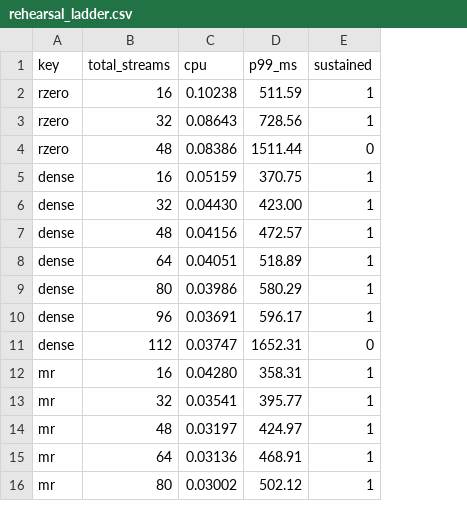
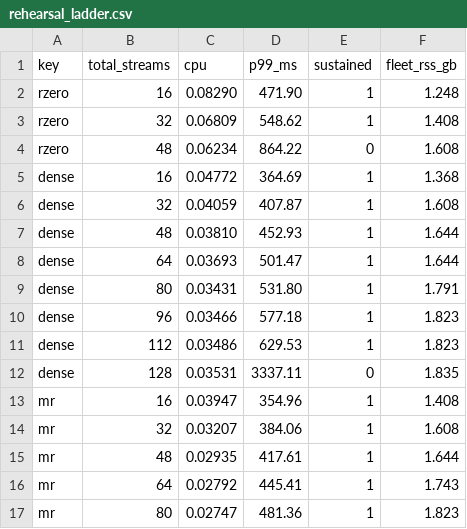
Before and after one commit to neverhuman/jsr, a CSV file: docs/paper/data/rehearsal_ladder.csv, drawn as a sheet; only a part is shown; removed rows and columns are numbered as before the commit, all else as after; the diff covers the shown part only; the diff names each change by its address in the sheet, - before the commit and + after, or states it on an @@ line.

```diff
--- a/docs/paper/data/rehearsal_ladder.csv
+++ b/docs/paper/data/rehearsal_ladder.csv
+column F (fleet_rss_gb), rows 2-10: 1.248 | 1.408 | 1.608 | 1.368 | 1.608 | 1.644 | 1.644 | 1.791 | 1.823; rows 13-17: 1.408 | 1.608 | 1.644 | 1.743 | 1.823
-C2 (cpu): 0.10238
+C2 (cpu): 0.08290
-D2 (p99_ms): 511.59
+D2 (p99_ms): 471.90
-C3 (cpu): 0.08643
+C3 (cpu): 0.06809
-D3 (p99_ms): 728.56
+D3 (p99_ms): 548.62
-C4 (cpu): 0.08386
+C4 (cpu): 0.06234
-D4 (p99_ms): 1511.44
+D4 (p99_ms): 864.22
-C5 (cpu): 0.05159
+C5 (cpu): 0.04772
-D5 (p99_ms): 370.75
+D5 (p99_ms): 364.69
-C6 (cpu): 0.04430
+C6 (cpu): 0.04059
-D6 (p99_ms): 423.00
+D6 (p99_ms): 407.87
-C7 (cpu): 0.04156
+C7 (cpu): 0.03810
-D7 (p99_ms): 472.57
+D7 (p99_ms): 452.93
-C8 (cpu): 0.04051
+C8 (cpu): 0.03693
-D8 (p99_ms): 518.89
+D8 (p99_ms): 501.47
-C9 (cpu): 0.03986
+C9 (cpu): 0.03431
-D9 (p99_ms): 580.29
+D9 (p99_ms): 531.80
-C10 (cpu): 0.03691
+C10 (cpu): 0.03466
-D10 (p99_ms): 596.17
+D10 (p99_ms): 577.18
-row 11: dense | 112 | 0.03747 | 1652.31 | 0
+row 11: dense | 112 | 0.03486 | 629.53 | 1 | 1.823
+row 12: dense | 128 | 0.03531 | 3337.11 | 0 | 1.835
-C13 (cpu): 0.04280
+C13 (cpu): 0.03947
-D13 (p99_ms): 358.31
+D13 (p99_ms): 354.96
-C14 (cpu): 0.03541
+C14 (cpu): 0.03207
-D14 (p99_ms): 395.77
+D14 (p99_ms): 384.06
-C15 (cpu): 0.03197
+C15 (cpu): 0.02935
-D15 (p99_ms): 424.97
+D15 (p99_ms): 417.61
-C16 (cpu): 0.03136
+C16 (cpu): 0.02792
-D16 (p99_ms): 468.91
+D16 (p99_ms): 445.41
-C17 (cpu): 0.03002
+C17 (cpu): 0.02747
-D17 (p99_ms): 502.12
+D17 (p99_ms): 481.36
```
Also changed, not shown: 10 edited cells elsewhere in this file, docs/paper/data/accuracy_full_dev.csv, docs/paper/data/rehearsal_cost.csv, 56 other files.
